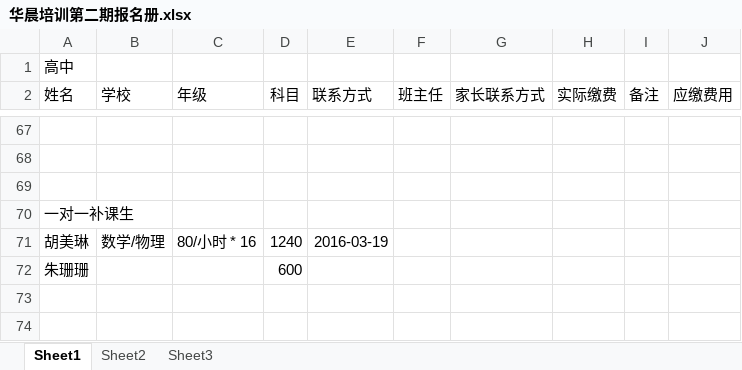
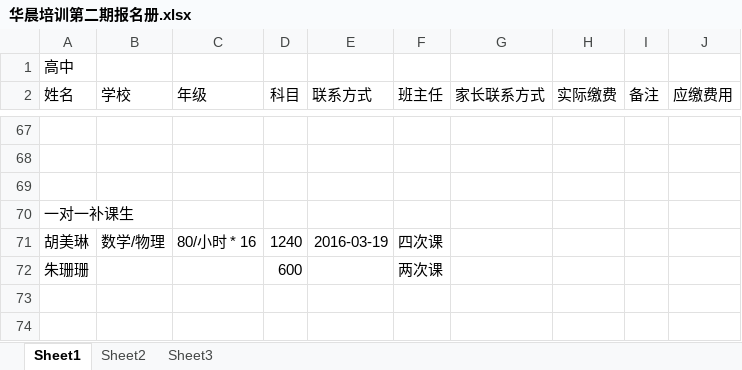
Before and after one commit to SolidFighter/edu_doc, an Excel workbook: 华晨培训第二期报名册.xlsx, sheet Sheet1, drawn as a sheet; only a part is shown, gaps mark what is left out; values as stored, in another font and other column widths than the file's, no borders; the diff names each change by its address in the sheet, - before the commit and + after, or states it on an @@ line.

Commit message:
华晨培训

```diff
--- a/华晨培训第二期报名册.xlsx (sheet Sheet1)
+++ b/华晨培训第二期报名册.xlsx (sheet Sheet1)
-F71 (班主任): (empty)
+F71 (班主任): 四次课
-F72 (班主任): (empty)
+F72 (班主任): 两次课
```
